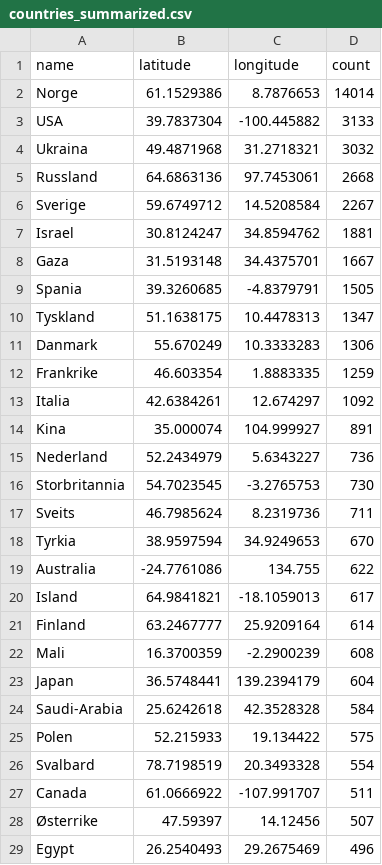
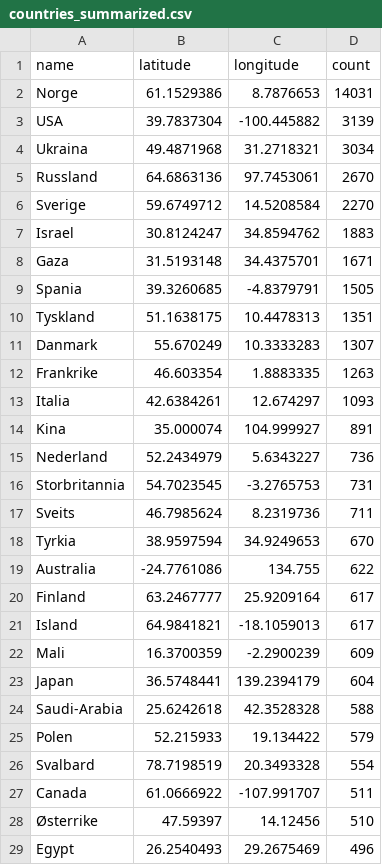
Before and after one commit to EllingOftedal/GIS-Blog, a CSV file: scripts/nrk/global/results/countries_summarized.csv, drawn as a sheet; only a part is shown; the diff covers the shown part only.

```diff
--- a/scripts/nrk/global/results/countries_summarized.csv
+++ b/scripts/nrk/global/results/countries_summarized.csv
@@ -1,17 +1,17 @@
 name,latitude,longitude,count
-Norge,61.1529386,8.7876653,14014
-USA,39.7837304,-100.445882,3133
-Ukraina,49.4871968,31.2718321,3032
-Russland,64.6863136,97.7453061,2668
-Sverige,59.6749712,14.5208584,2267
-Israel,30.8124247,34.8594762,1881
-Gaza,31.5193148,34.4375701,1667
+Norge,61.1529386,8.7876653,14031
+USA,39.7837304,-100.445882,3139
+Ukraina,49.4871968,31.2718321,3034
+Russland,64.6863136,97.7453061,2670
+Sverige,59.6749712,14.5208584,2270
+Israel,30.8124247,34.8594762,1883
+Gaza,31.5193148,34.4375701,1671
 Spania,39.3260685,-4.8379791,1505
-Tyskland,51.1638175,10.4478313,1347
-Danmark,55.670249,10.3333283,1306
-Frankrike,46.603354,1.8883335,1259
-Italia,42.6384261,12.674297,1092
+Tyskland,51.1638175,10.4478313,1351
+Danmark,55.670249,10.3333283,1307
+Frankrike,46.603354,1.8883335,1263
+Italia,42.6384261,12.674297,1093
 Kina,35.000074,104.999927,891
 Nederland,52.2434979,5.6343227,736
-Storbritannia,54.7023545,-3.2765753,730
+Storbritannia,54.7023545,-3.2765753,731
 Sveits,46.7985624,8.2319736,711
@@ -19,11 +19,11 @@ Tyrkia,38.9597594,34.9249653,670
 Australia,-24.7761086,134.755,622
+Finland,63.2467777,25.9209164,617
 Island,64.9841821,-18.1059013,617
-Finland,63.2467777,25.9209164,614
-Mali,16.3700359,-2.2900239,608
+Mali,16.3700359,-2.2900239,609
 Japan,36.5748441,139.2394179,604
-Saudi-Arabia,25.6242618,42.3528328,584
-Polen,52.215933,19.134422,575
+Saudi-Arabia,25.6242618,42.3528328,588
+Polen,52.215933,19.134422,579
 Svalbard,78.7198519,20.3493328,554
 Canada,61.0666922,-107.991707,511
-Østerrike,47.59397,14.12456,507
+Østerrike,47.59397,14.12456,510
 Egypt,26.2540493,29.2675469,496
```
Also changed, not shown: 1 added row, 1 removed row and 9 edited cells elsewhere in this file, scripts/nrk/inland/results/innland_summarized.csv.
